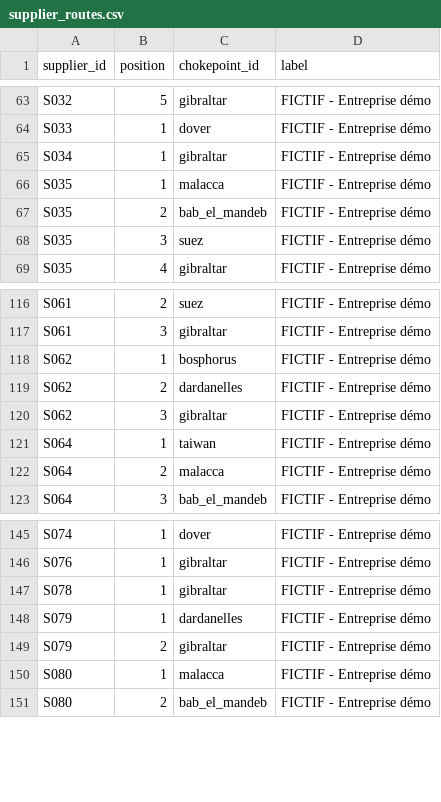
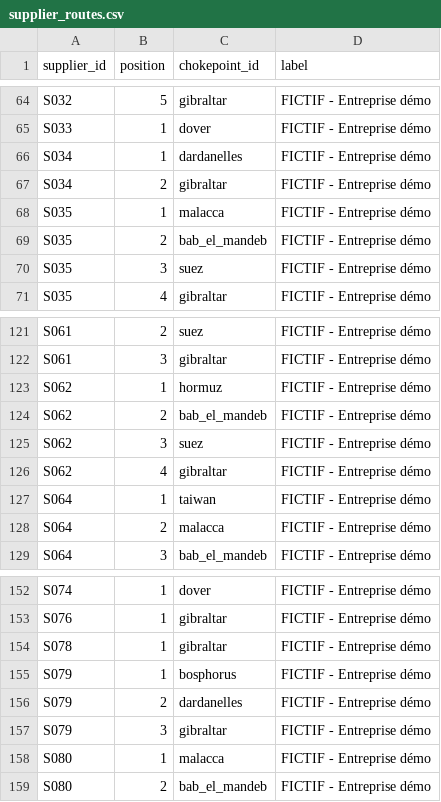
Before and after one commit to hamzaelchen/supply-chain-risk-radar, a CSV file: portfolio/supplier_routes.csv, drawn as a sheet; only a part is shown, gaps mark what is left out; the diff covers the shown part only.

Commit message:
Portefeuille : quota Golfe à 11 (cas Ormuz), Méditerranée européenne à 10
100 fournisseurs et même graine. 11 fournisseurs via Ormuz dont 6 en produits chimiques et
2 fournisseurs uniques. Gibraltar (63 %) gardé comme résultat de démo. Backlog phase 6 :
simulateur Suez fermé.

```diff
--- a/portfolio/supplier_routes.csv
+++ b/portfolio/supplier_routes.csv
@@ -64,3 +65,4 @@ S032,5,gibraltar,FICTIF - Entreprise démo
 S033,1,dover,FICTIF - Entreprise démo
-S034,1,gibraltar,FICTIF - Entreprise démo
+S034,1,dardanelles,FICTIF - Entreprise démo
+S034,2,gibraltar,FICTIF - Entreprise démo
 S035,1,malacca,FICTIF - Entreprise démo
@@ -117,5 +122,6 @@ S061,2,suez,FICTIF - Entreprise démo
 S061,3,gibraltar,FICTIF - Entreprise démo
-S062,1,bosphorus,FICTIF - Entreprise démo
-S062,2,dardanelles,FICTIF - Entreprise démo
-S062,3,gibraltar,FICTIF - Entreprise démo
+S062,1,hormuz,FICTIF - Entreprise démo
+S062,2,bab_el_mandeb,FICTIF - Entreprise démo
+S062,3,suez,FICTIF - Entreprise démo
+S062,4,gibraltar,FICTIF - Entreprise démo
 S064,1,taiwan,FICTIF - Entreprise démo
@@ -147,4 +154,5 @@ S076,1,gibraltar,FICTIF - Entreprise démo
 S078,1,gibraltar,FICTIF - Entreprise démo
-S079,1,dardanelles,FICTIF - Entreprise démo
-S079,2,gibraltar,FICTIF - Entreprise démo
+S079,1,bosphorus,FICTIF - Entreprise démo
+S079,2,dardanelles,FICTIF - Entreprise démo
+S079,3,gibraltar,FICTIF - Entreprise démo
 S080,1,malacca,FICTIF - Entreprise démo
```
Also changed, not shown: 15 added rows, 3 removed rows and 17 edited cells elsewhere in this file, portfolio/suppliers.csv, 5 other files.
